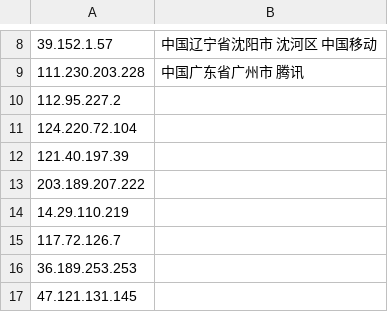
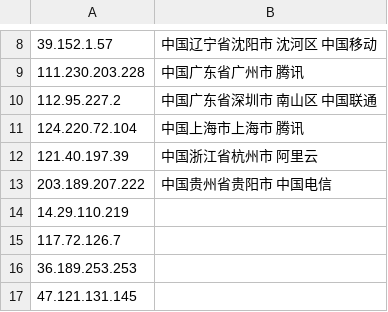
Before and after one commit to 4yop/4yop.github.io, a CSV file: data/ip-black/ip-black.csv, drawn as a sheet; only a part is shown, gaps mark what is left out; the diff covers the shown part only.

```diff
--- a/data/ip-black/ip-black.csv
+++ b/data/ip-black/ip-black.csv
@@ -9,6 +9,6 @@
 111.230.203.228,中国广东省广州市 腾讯
-112.95.227.2,
-124.220.72.104,
-121.40.197.39,
-203.189.207.222,
+112.95.227.2,中国广东省深圳市 南山区 中国联通
+124.220.72.104,中国上海市上海市 腾讯
+121.40.197.39,中国浙江省杭州市 阿里云
+203.189.207.222,中国贵州省贵阳市 中国电信
 14.29.110.219,
```
Also changed, not shown: 39 added rows elsewhere in this file, 5 other files.
